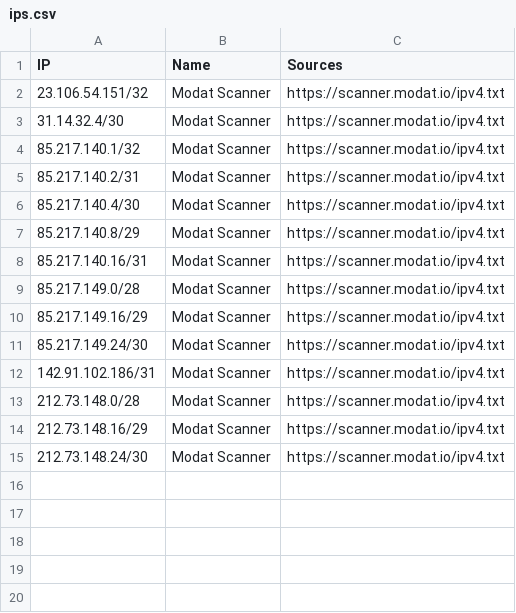
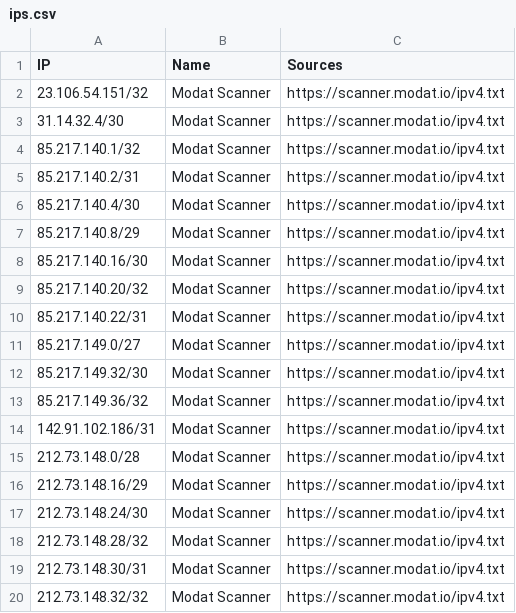
Before and after one commit to sefinek/known-bots-ip-whitelist, a CSV file: lists/modat/ips.csv, drawn as a sheet.

Commit message:
Auto-update IP lists (9 modified files) - Mon, 02 Feb 2026 18:00:36 GMT

```diff
--- a/lists/modat/ips.csv
+++ b/lists/modat/ips.csv
@@ -7,6 +7,8 @@ IP,Name,Sources
 85.217.140.8/29,Modat Scanner,https://scanner.modat.io/ipv4.txt
-85.217.140.16/31,Modat Scanner,https://scanner.modat.io/ipv4.txt
-85.217.149.0/28,Modat Scanner,https://scanner.modat.io/ipv4.txt
-85.217.149.16/29,Modat Scanner,https://scanner.modat.io/ipv4.txt
-85.217.149.24/30,Modat Scanner,https://scanner.modat.io/ipv4.txt
+85.217.140.16/30,Modat Scanner,https://scanner.modat.io/ipv4.txt
+85.217.140.20/32,Modat Scanner,https://scanner.modat.io/ipv4.txt
+85.217.140.22/31,Modat Scanner,https://scanner.modat.io/ipv4.txt
+85.217.149.0/27,Modat Scanner,https://scanner.modat.io/ipv4.txt
+85.217.149.32/30,Modat Scanner,https://scanner.modat.io/ipv4.txt
+85.217.149.36/32,Modat Scanner,https://scanner.modat.io/ipv4.txt
 142.91.102.186/31,Modat Scanner,https://scanner.modat.io/ipv4.txt
@@ -15 +17,4 @@ IP,Name,Sources
 212.73.148.24/30,Modat Scanner,https://scanner.modat.io/ipv4.txt
+212.73.148.28/32,Modat Scanner,https://scanner.modat.io/ipv4.txt
+212.73.148.30/31,Modat Scanner,https://scanner.modat.io/ipv4.txt
+212.73.148.32/32,Modat Scanner,https://scanner.modat.io/ipv4.txt
```
Also changed, not shown: lists/webpagetestbot/ips.csv, 7 other files.
